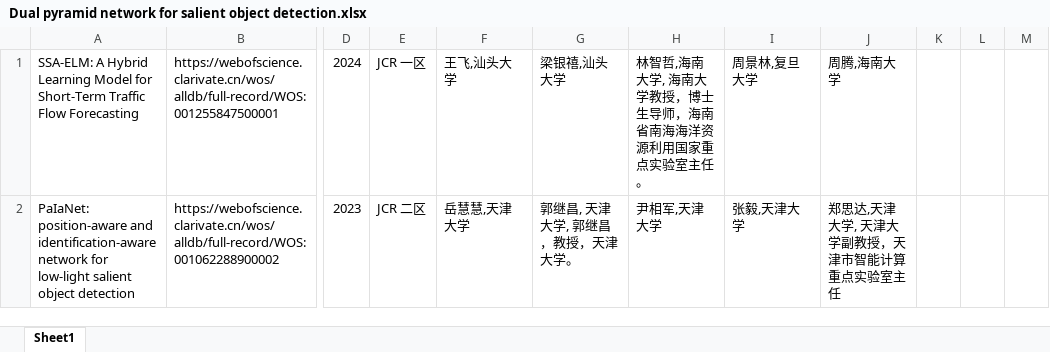
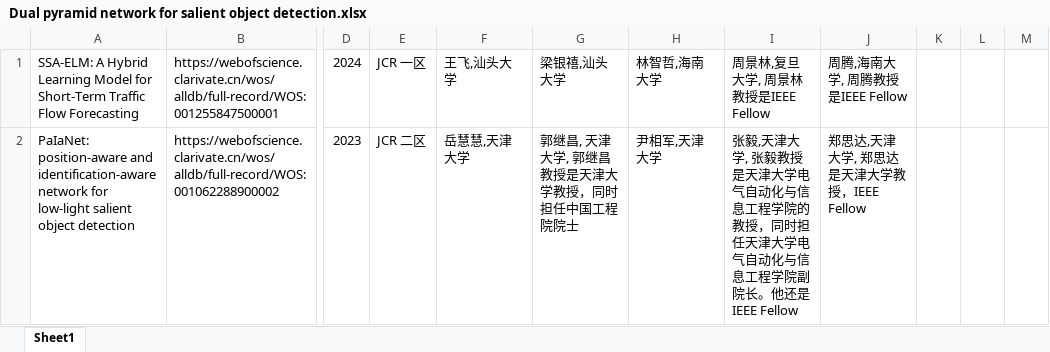
Before and after one commit to Altman-conquer/webscience_crawler, an Excel workbook: author_title_output/Dual pyramid network for salient object detection.xlsx, sheet Sheet1, drawn as a sheet; only a part is shown, gaps mark what is left out; values as stored, in another font and other column widths than the file's, no borders; the diff covers the shown part only; the diff names each change by its address in the sheet, - before the commit and + after, or states it on an @@ line.

```diff
--- a/author_title_output/Dual pyramid network for salient object detection.xlsx (sheet Sheet1)
+++ b/author_title_output/Dual pyramid network for salient object detection.xlsx (sheet Sheet1)
-H1: 林智哲,海南大学, 海南大学教授，博士生导师，海南省南海海洋资源利用国家重点实验室主任。
+H1: 林智哲,海南大学
-I1: 周景林,复旦大学
+I1: 周景林,复旦大学, 周景林教授是IEEE Fellow
-J1: 周腾,海南大学
+J1: 周腾,海南大学, 周腾教授是IEEE Fellow
-G2: 郭继昌, 天津大学, 郭继昌，教授，天津大学。
+G2: 郭继昌, 天津大学, 郭继昌教授是天津大学教授，同时担任中国工程院院士
-I2: 张毅,天津大学
+I2: 张毅,天津大学, 张毅教授是天津大学电气自动化与信息工程学院的教授，同时担任天津大学电气自动化与信息工程学院副院长。他还是IEEE Fellow
-J2: 郑思达,天津大学, 天津大学副教授，天津市智能计算重点实验室主任
+J2: 郑思达,天津大学, 郑思达是天津大学教授，IEEE Fellow
```
Also changed, not shown: 30 edited cells elsewhere in this sheet, author_title_output/Animating Animal Motion from Still.xlsx, author_title_output/GDFace_ Gated Deformation for Multi-View Face Image Synthesis.xlsx, 18 other files.
